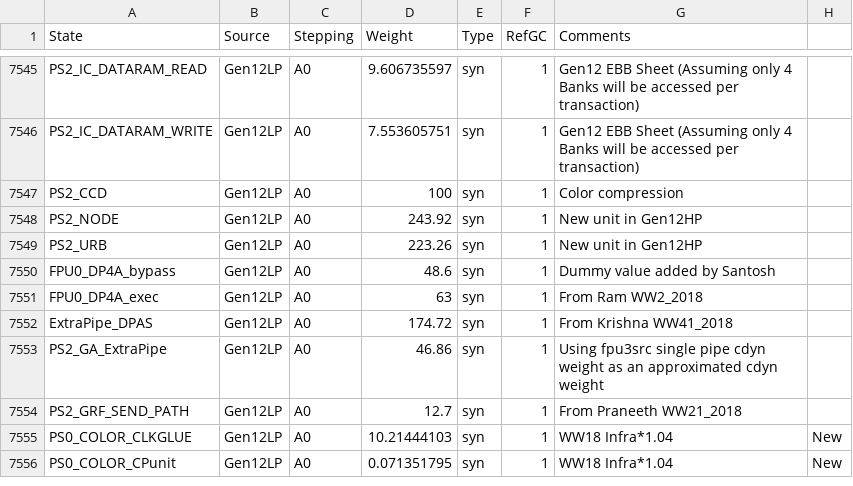
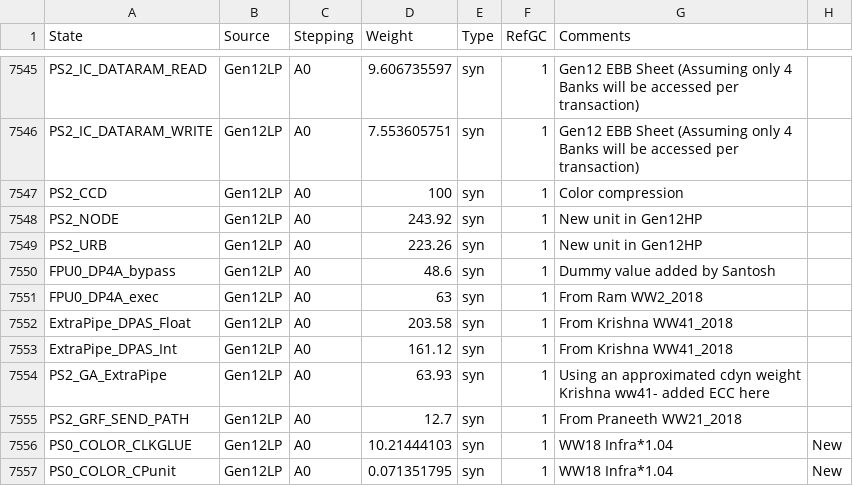
Before and after one commit to tushgarg20/Alps-ci-cd, a CSV file: Inputs/cdyn.csv, drawn as a sheet; only a part is shown, gaps mark what is left out.

Commit message:
Updated cdyn weights for DPAS instructions. Corrected stat name mismatch in l3 bank stat2res formul file

```diff
--- a/Inputs/cdyn.csv
+++ b/Inputs/cdyn.csv
@@ -7551,4 +7551,5 @@ FPU0_DP4A_bypass,Gen12LP,A0,48.6,syn,1,Dummy value added by Santosh,
 FPU0_DP4A_exec,Gen12LP,A0,63,syn,1,From Ram WW2_2018,
-ExtraPipe_DPAS,Gen12LP,A0,174.72,syn,1,From Krishna WW41_2018,
-PS2_GA_ExtraPipe,Gen12LP,A0,46.86,syn,1,Using fpu3src single pipe cdyn weight as  an approximated cdyn weight,
+ExtraPipe_DPAS_Float,Gen12LP,A0,203.58,syn,1,From Krishna WW41_2018,
+ExtraPipe_DPAS_Int,Gen12LP,A0,161.12,syn,1,From Krishna WW41_2018,
+PS2_GA_ExtraPipe,Gen12LP,A0,63.93,syn,1,Using an approximated cdyn weight Krishna ww41- added ECC here,
 PS2_GRF_SEND_PATH,Gen12LP,A0,12.7,syn,1,From Praneeth WW21_2018,
```
Also changed, not shown: 6 other files.
